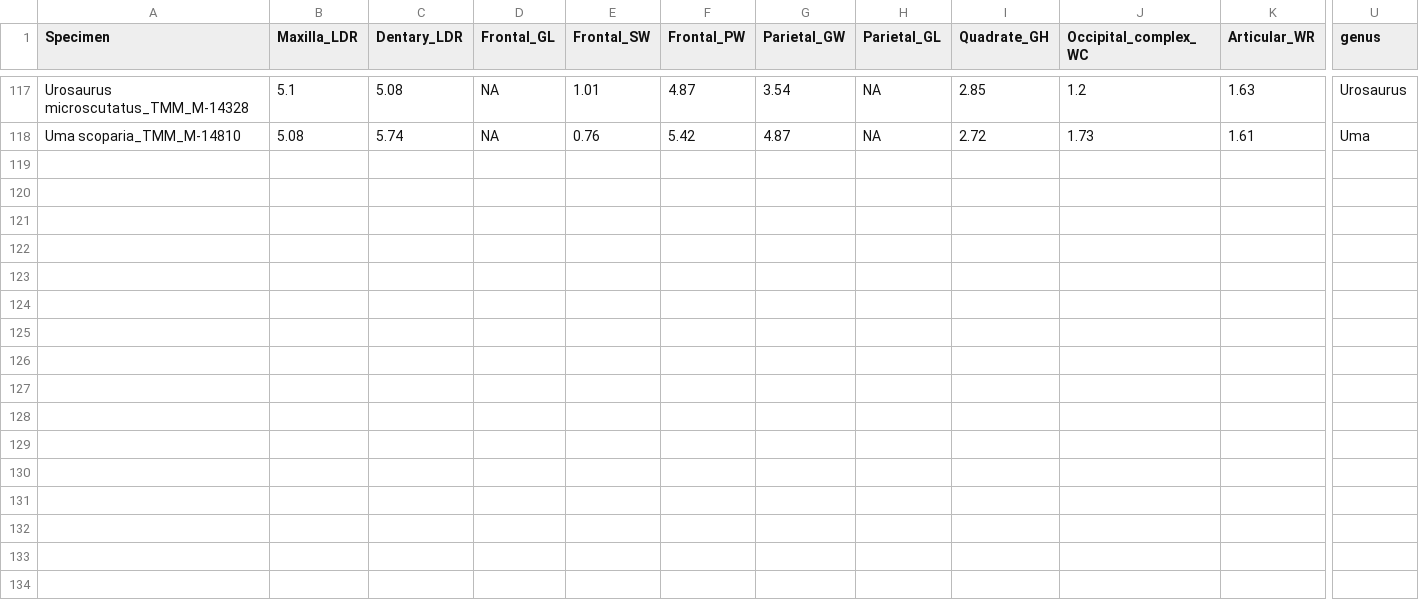
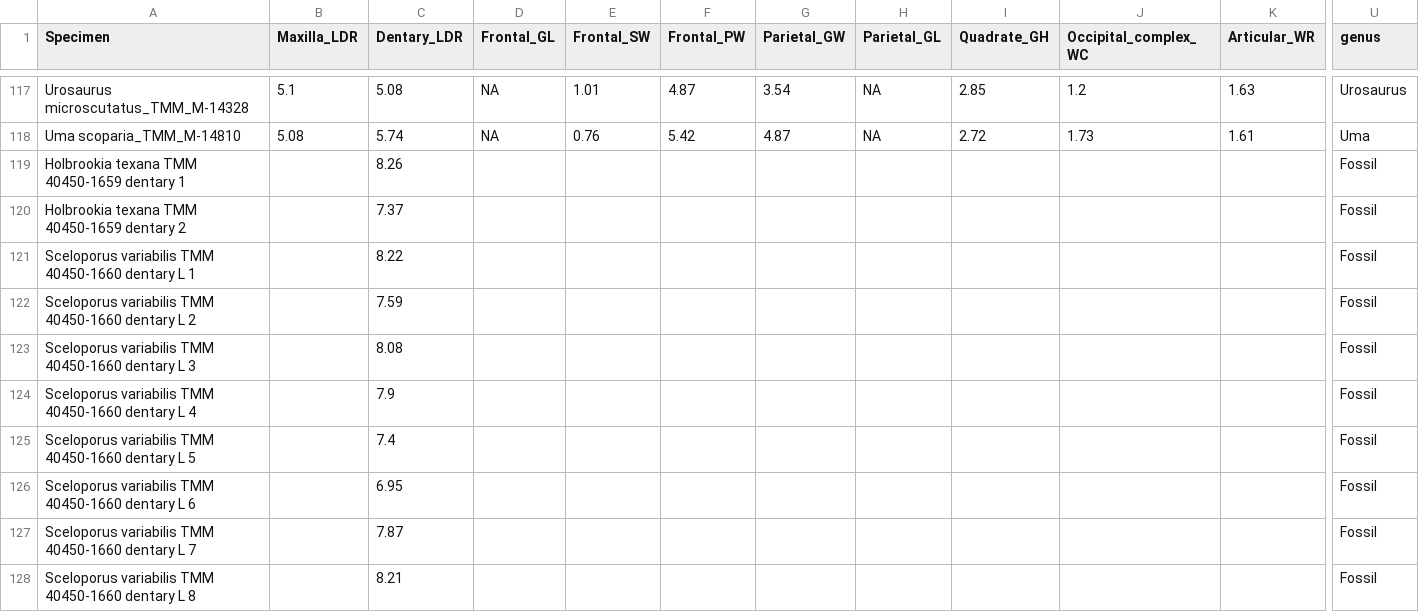
Before and after one commit to TIMAVID/Allometric-patterns-in-phrynosomatid-lizards-and-the-implications-for-reconstruc-body-size-for-fossi, a CSV file: Phrynosomatid_Measurements.csv, drawn as a sheet; only a part is shown, gaps mark what is left out; rows hold the shown columns only; the diff covers the shown part only; the diff names each change by its address in the sheet, - before the commit and + after, or states it on an @@ line.

Commit message:
cc

```diff
--- a/Phrynosomatid_Measurements.csv
+++ b/Phrynosomatid_Measurements.csv
+row 119: Holbrookia texana TMM 40450-1659 dentary 1 |  | 8.26 |  |  |  |  |  |  |  |  | Fossil
+row 120: Holbrookia texana TMM 40450-1659 dentary 2 |  | 7.37 |  |  |  |  |  |  |  |  | Fossil
+row 121: Sceloporus variabilis TMM 40450-1660 dentary L 1 |  | 8.22 |  |  |  |  |  |  |  |  | Fossil
+row 122: Sceloporus variabilis TMM 40450-1660 dentary L 2 |  | 7.59 |  |  |  |  |  |  |  |  | Fossil
+row 123: Sceloporus variabilis TMM 40450-1660 dentary L 3 |  | 8.08 |  |  |  |  |  |  |  |  | Fossil
+row 124: Sceloporus variabilis TMM 40450-1660 dentary L 4 |  | 7.9 |  |  |  |  |  |  |  |  | Fossil
+row 125: Sceloporus variabilis TMM 40450-1660 dentary L 5 |  | 7.4 |  |  |  |  |  |  |  |  | Fossil
+row 126: Sceloporus variabilis TMM 40450-1660 dentary L 6 |  | 6.95 |  |  |  |  |  |  |  |  | Fossil
+row 127: Sceloporus variabilis TMM 40450-1660 dentary L 7 |  | 7.87 |  |  |  |  |  |  |  |  | Fossil
+row 128: Sceloporus variabilis TMM 40450-1660 dentary L 8 |  | 8.21 |  |  |  |  |  |  |  |  | Fossil
```
Also changed, not shown: 41 added rows elsewhere in this file.
